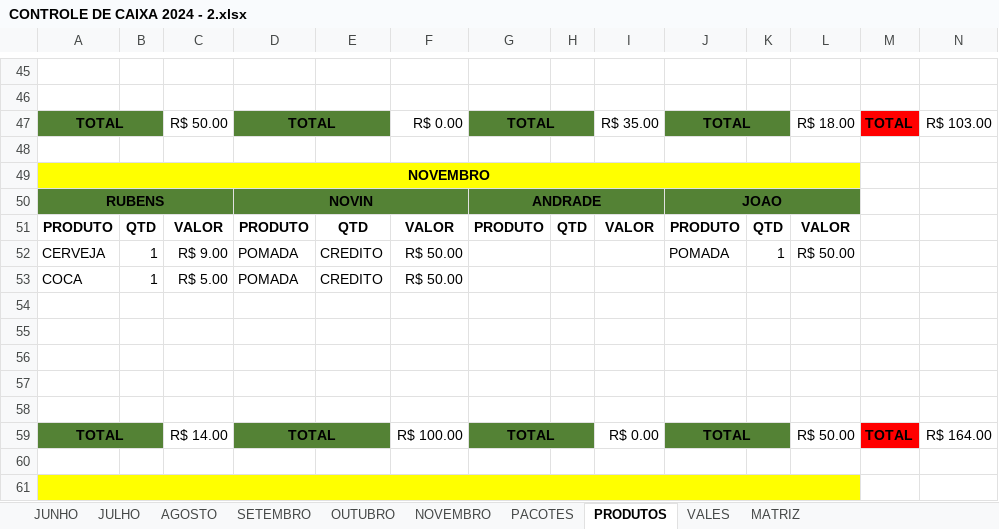
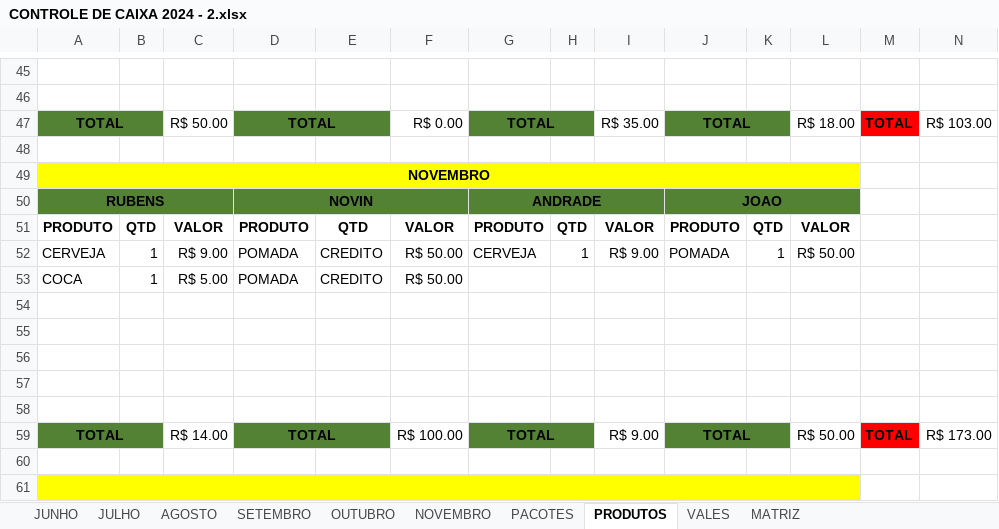
Before and after one commit to joaosantosxps/controle, an Excel workbook: CONTROLE DE CAIXA 2024 - 2.xlsx, sheet PRODUTOS, drawn as a sheet; only a part is shown, gaps mark what is left out; values as stored, in another font and other column widths than the file's, no borders; the diff names each change by its address in the sheet, - before the commit and + after, or states it on an @@ line.

```diff
--- a/CONTROLE DE CAIXA 2024 - 2.xlsx (sheet PRODUTOS)
+++ b/CONTROLE DE CAIXA 2024 - 2.xlsx (sheet PRODUTOS)
-G52: (empty)
+G52: CERVEJA
-H52: (empty)
+H52: 1
-I52: (empty)
+I52: R$ 9.00
-I59: R$ 0.00
+I59: R$ 9.00
-N59: R$ 164.00
+N59: R$ 173.00
```
Also changed, not shown: sheet NOVEMBRO, sheet VALES, formulas that keep their value.
